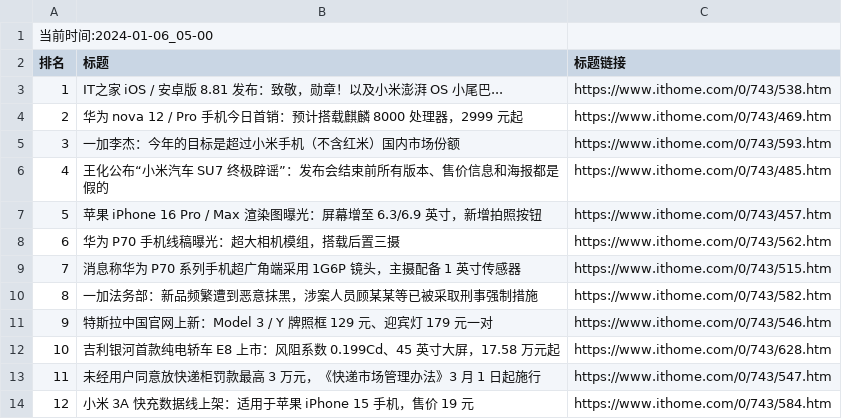
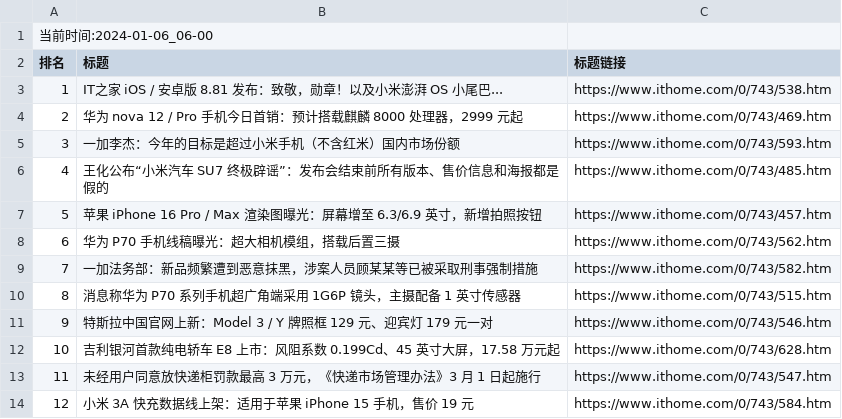
Before and after one commit to zhaowei1869/python_spider, a CSV file: 微博热搜/data/it_home_day_band_data.csv, drawn as a sheet.

```diff
--- a/微博热搜/data/it_home_day_band_data.csv
+++ b/微博热搜/data/it_home_day_band_data.csv
@@ -1,2 +1,2 @@
-当前时间:2024-01-06_05-00
+当前时间:2024-01-06_06-00
 排名,标题,标题链接
@@ -8,4 +8,4 @@
 6,华为 P70 手机线稿曝光：超大相机模组，搭载后置三摄,https://www.ithome.com/0/743/562.htm
-7,消息称华为 P70 系列手机超广角端采用 1G6P 镜头，主摄配备 1 英寸传感器,https://www.ithome.com/0/743/515.htm
-8,一加法务部：新品频繁遭到恶意抹黑，涉案人员顾某某等已被采取刑事强制措施,https://www.ithome.com/0/743/582.htm
+7,一加法务部：新品频繁遭到恶意抹黑，涉案人员顾某某等已被采取刑事强制措施,https://www.ithome.com/0/743/582.htm
+8,消息称华为 P70 系列手机超广角端采用 1G6P 镜头，主摄配备 1 英寸传感器,https://www.ithome.com/0/743/515.htm
 9,特斯拉中国官网上新：Model 3 / Y 牌照框 129 元、迎宾灯 179 元一对,https://www.ithome.com/0/743/546.htm
```
Also changed, not shown: 3 other files.
